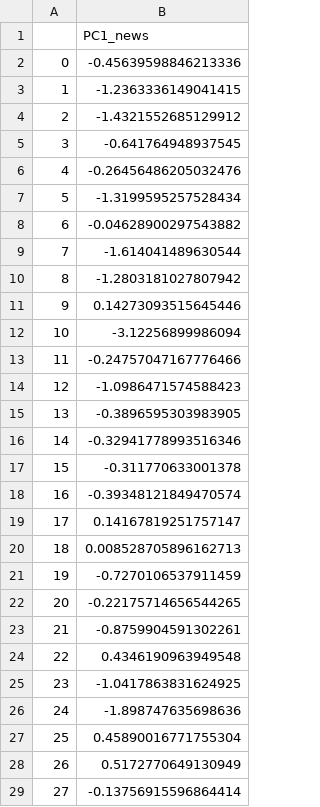
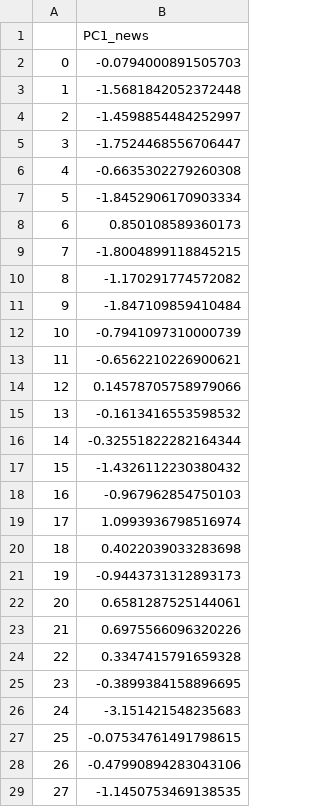
Before and after one commit to willakins/ML_StockPredictor_Fall2024, a CSV file: data/preprocessed/MSFT_news_preprocessed.csv, drawn as a sheet; only a part is shown; the diff covers the shown part only.

```diff
--- a/data/preprocessed/MSFT_news_preprocessed.csv
+++ b/data/preprocessed/MSFT_news_preprocessed.csv
@@ -1,29 +1,29 @@
 ,PC1_news
-0,-0.45639598846213336
-1,-1.2363336149041415
-2,-1.4321552685129912
-3,-0.641764948937545
-4,-0.26456486205032476
-5,-1.3199595257528434
-6,-0.04628900297543882
-7,-1.614041489630544
-8,-1.2803181027807942
-9,0.14273093515645446
-10,-3.12256899986094
-11,-0.24757047167776466
-12,-1.0986471574588423
-13,-0.3896595303983905
-14,-0.32941778993516346
-15,-0.311770633001378
-16,-0.39348121849470574
-17,0.14167819251757147
-18,0.008528705896162713
-19,-0.7270106537911459
-20,-0.22175714656544265
-21,-0.8759904591302261
-22,0.4346190963949548
-23,-1.0417863831624925
-24,-1.898747635698636
-25,0.45890016771755304
-26,0.5172770649130949
-27,-0.13756915596864414
+0,-0.0794000891505703
+1,-1.5681842052372448
+2,-1.4598854484252997
+3,-1.7524468556706447
+4,-0.6635302279260308
+5,-1.8452906170903334
+6,0.850108589360173
+7,-1.8004899118845215
+8,-1.170291774572082
+9,-1.847109859410484
+10,-0.7941097310000739
+11,-0.6562210226900621
+12,0.14578705758979066
+13,-0.1613416553598532
+14,-0.32551822282164344
+15,-1.4326112230380432
+16,-0.967962854750103
+17,1.0993936798516974
+18,0.4022039033283698
+19,-0.9443731312893173
+20,0.6581287525144061
+21,0.6975566096320226
+22,0.3347415791659328
+23,-0.3899384158896695
+24,-3.151421548235683
+25,-0.07534761491798615
+26,-0.47990894283043106
+27,-1.1450753469138535
```
Also changed, not shown: 22 edited cells elsewhere in this file, data/preprocessed/AAPL_news_preprocessed.csv, data/preprocessed/AAPL_stock_preprocessed.csv, 11 other files.
